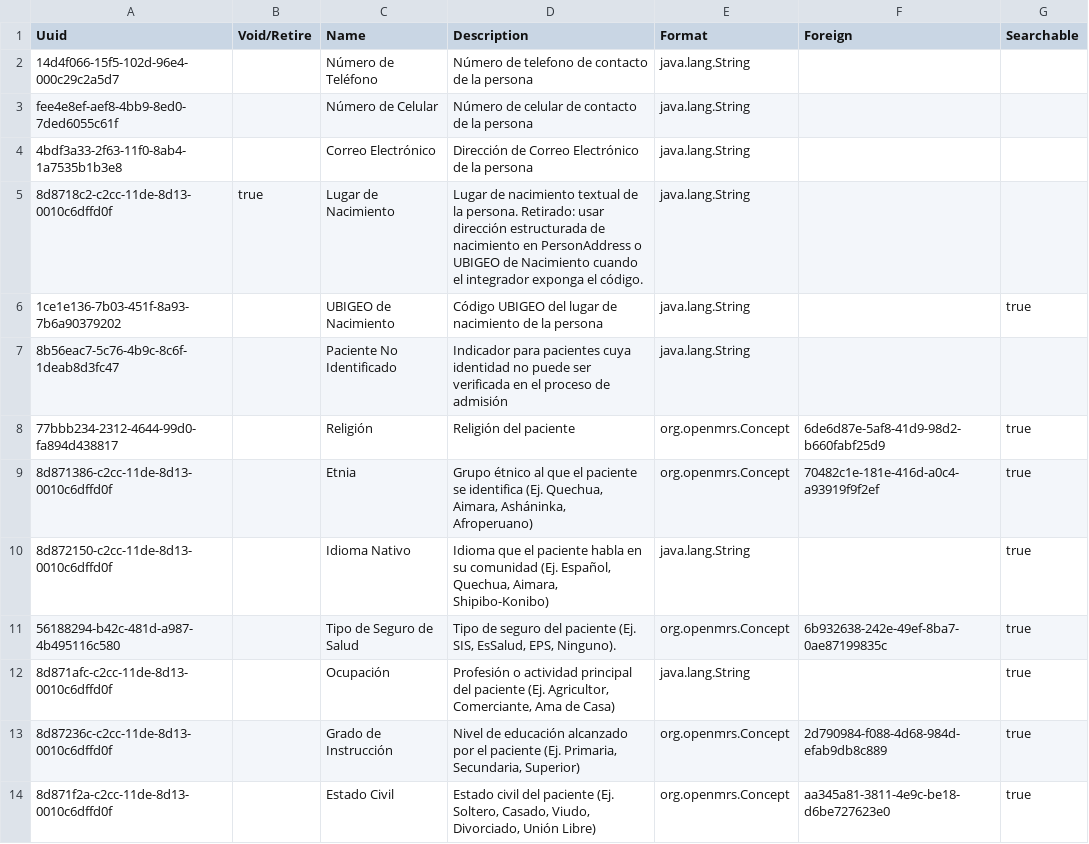
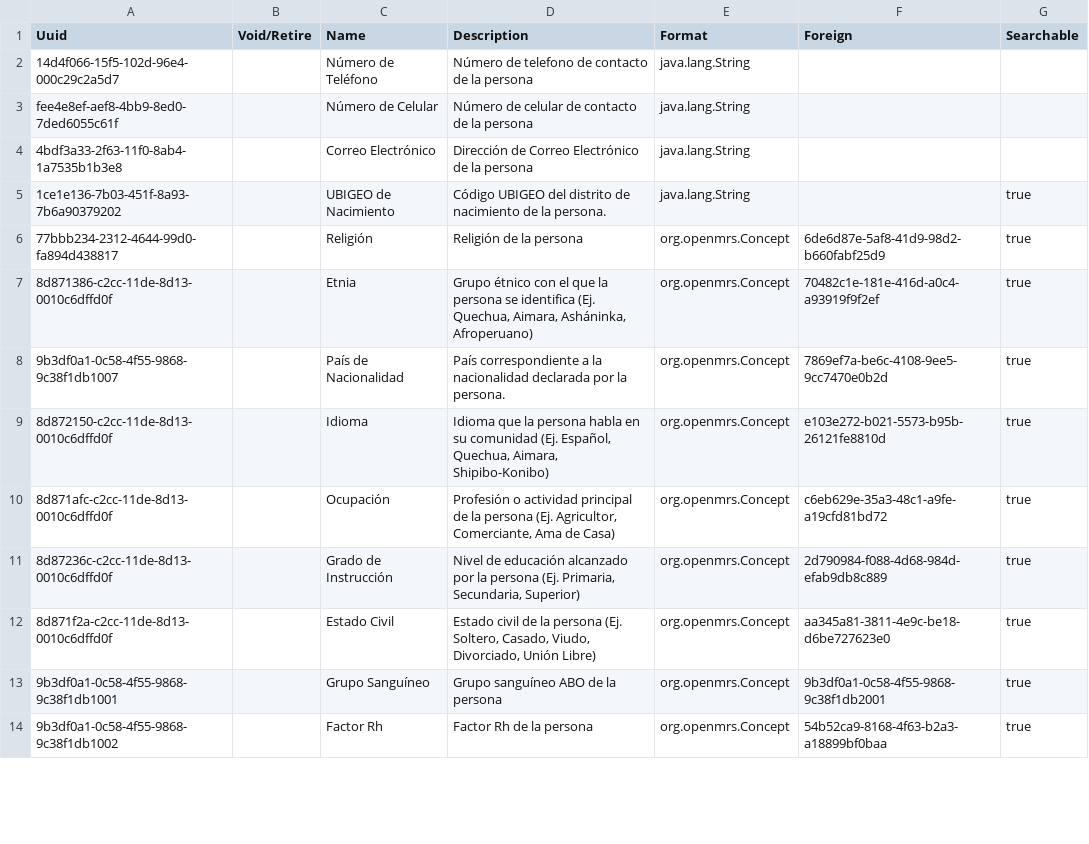
Before and after one commit to PROYECTO-SANTACLOTILDE/sihsalus-content-referenceapplication, a CSV file: configuration/backend_configuration/personattributetypes/personattributetypes.csv, drawn as a sheet; only a part is shown; the diff covers the shown part only.

Commit message:
chore: update person attribute types

```diff
--- a/configuration/backend_configuration/personattributetypes/personattributetypes.csv
+++ b/configuration/backend_configuration/personattributetypes/personattributetypes.csv
@@ -4,11 +4,11 @@ fee4e8ef-aef8-4bb9-8ed0-7ded6055c61f,,Número de Celular,Número de celular de c
 4bdf3a33-2f63-11f0-8ab4-1a7535b1b3e8,,Correo Electrónico,Dirección de Correo Electrónico de la persona,java.lang.String,,
-8d8718c2-c2cc-11de-8d13-0010c6dffd0f,true,Lugar de Nacimiento,"Lugar de nacimiento textual de la persona. Retirado: usar dirección estructurada de nacimiento en PersonAddress o UBIGEO de Nacimiento cuando el integrador exponga el código.",java.lang.String,,
-1ce1e136-7b03-451f-8a93-7b6a90379202,,UBIGEO de Nacimiento,Código UBIGEO del lugar de nacimiento de la persona,java.lang.String,,true
-8b56eac7-5c76-4b9c-8c6f-1deab8d3fc47,,Paciente No Identificado,Indicador para pacientes cuya identidad no puede ser verificada en el proceso de admisión,java.lang.String,,
-77bbb234-2312-4644-99d0-fa894d438817,,Religión,Religión del paciente,org.openmrs.Concept,6de6d87e-5af8-41d9-98d2-b660fabf25d9,true
-8d871386-c2cc-11de-8d13-0010c6dffd0f,,Etnia,"Grupo étnico al que el paciente se identifica (Ej. Quechua, Aimara, Asháninka, Afroperuano)",org.openmrs.Concept,70482c1e-181e-416d-a0c4-a93919f9f2ef,true
-8d872150-c2cc-11de-8d13-0010c6dffd0f,,Idioma Nativo,"Idioma que el paciente habla en su comunidad (Ej. Español, Quechua, Aimara, Shipibo-Konibo)",java.lang.String,,true
-56188294-b42c-481d-a987-4b495116c580,,Tipo de Seguro de Salud,"Tipo de seguro del paciente (Ej. SIS, EsSalud, EPS, Ninguno).",org.openmrs.Concept,6b932638-242e-49ef-8ba7-0ae87199835c,true
-8d871afc-c2cc-11de-8d13-0010c6dffd0f,,Ocupación,"Profesión o actividad principal del paciente (Ej. Agricultor, Comerciante, Ama de Casa)",java.lang.String,,true
-8d87236c-c2cc-11de-8d13-0010c6dffd0f,,Grado de Instrucción,"Nivel de educación alcanzado por el paciente (Ej. Primaria, Secundaria, Superior)",org.openmrs.Concept,2d790984-f088-4d68-984d-efab9db8c889,true
-8d871f2a-c2cc-11de-8d13-0010c6dffd0f,,Estado Civil,"Estado civil del paciente (Ej. Soltero, Casado, Viudo, Divorciado, Unión Libre)",org.openmrs.Concept,aa345a81-3811-4e9c-be18-d6be727623e0,true
+1ce1e136-7b03-451f-8a93-7b6a90379202,,UBIGEO de Nacimiento,Código UBIGEO del distrito de nacimiento de la persona.,java.lang.String,,true
+77bbb234-2312-4644-99d0-fa894d438817,,Religión,"Religión de la persona",org.openmrs.Concept,6de6d87e-5af8-41d9-98d2-b660fabf25d9,true
+8d871386-c2cc-11de-8d13-0010c6dffd0f,,Etnia,"Grupo étnico con el que la persona se identifica (Ej. Quechua, Aimara, Asháninka, Afroperuano)",org.openmrs.Concept,70482c1e-181e-416d-a0c4-a93919f9f2ef,true
+9b3df0a1-0c58-4f55-9868-9c38f1db1007,,País de Nacionalidad,"País correspondiente a la nacionalidad declarada por la persona.",org.openmrs.Concept,7869ef7a-be6c-4108-9ee5-9cc7470e0b2d,true
+8d872150-c2cc-11de-8d13-0010c6dffd0f,,Idioma,"Idioma que la persona habla en su comunidad (Ej. Español, Quechua, Aimara, Shipibo-Konibo)",org.openmrs.Concept,e103e272-b021-5573-b95b-26121fe8810d,true
+8d871afc-c2cc-11de-8d13-0010c6dffd0f,,Ocupación,"Profesión o actividad principal de la persona (Ej. Agricultor, Comerciante, Ama de Casa)",org.openmrs.Concept,c6eb629e-35a3-48c1-a9fe-a19cfd81bd72,true
+8d87236c-c2cc-11de-8d13-0010c6dffd0f,,Grado de Instrucción,"Nivel de educación alcanzado por la persona (Ej. Primaria, Secundaria, Superior)",org.openmrs.Concept,2d790984-f088-4d68-984d-efab9db8c889,true
+8d871f2a-c2cc-11de-8d13-0010c6dffd0f,,Estado Civil,"Estado civil de la persona (Ej. Soltero, Casado, Viudo, Divorciado, Unión Libre)",org.openmrs.Concept,aa345a81-3811-4e9c-be18-d6be727623e0,true
+9b3df0a1-0c58-4f55-9868-9c38f1db1001,,Grupo Sanguíneo,Grupo sanguíneo ABO de la persona,org.openmrs.Concept,9b3df0a1-0c58-4f55-9868-9c38f1db2001,true
+9b3df0a1-0c58-4f55-9868-9c38f1db1002,,Factor Rh,Factor Rh de la persona,org.openmrs.Concept,54b52ca9-8168-4f63-b2a3-a18899bf0baa,true
```
Also changed, not shown: 7 added rows, 14 removed rows and 19 edited cells elsewhere in this file.
